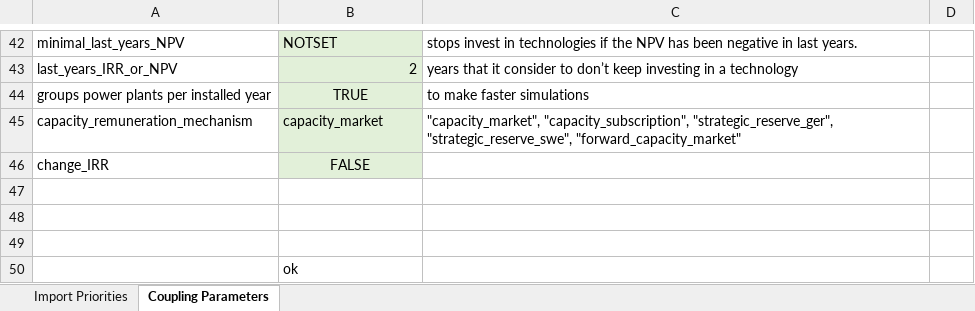
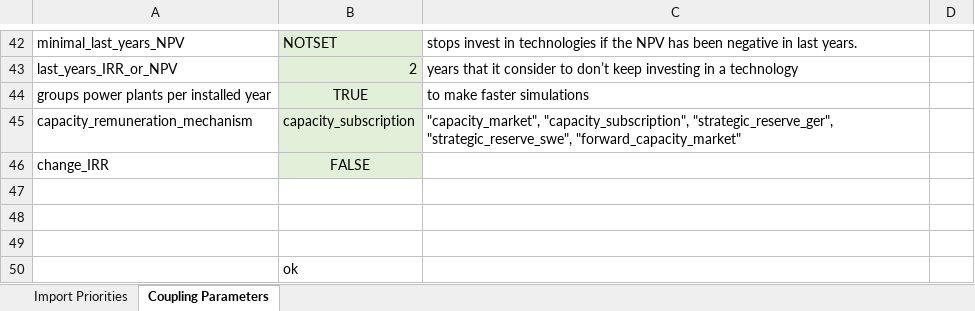
Before and after one commit to TradeRES/toolbox-amiris-emlab, an Excel workbook: data/Coupling Config.xlsx, sheet Coupling Parameters, drawn as a sheet; only a part is shown, gaps mark what is left out; values as stored, in another font and other column widths than the file's, no borders; conditional formats not drawn; the diff names each change by its address in the sheet, - before the commit and + after, or states it on an @@ line.

Commit message:
capacity subscription clearing correction

```diff
--- a/data/Coupling Config.xlsx (sheet Coupling Parameters)
+++ b/data/Coupling Config.xlsx (sheet Coupling Parameters)
-B45: capacity_market
+B45: capacity_subscription
```
Also changed, not shown: 4 other files.
